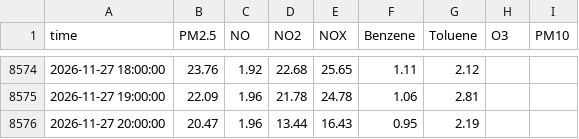
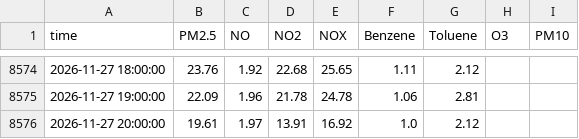
Before and after one commit to Yonifal/shoham-air, a CSV file: data/station.csv, drawn as a sheet; only a part is shown, gaps mark what is left out.

```diff
--- a/data/station.csv
+++ b/data/station.csv
@@ -8575,2 +8575,2 @@ time,PM2.5,NO,NO2,NOX,Benzene,Toluene,O3,PM10
 2026-11-27 19:00:00,22.09,1.96,21.78,24.78,1.06,2.81,,
-2026-11-27 20:00:00,20.47,1.96,13.44,16.43,0.95,2.19,,
+2026-11-27 20:00:00,19.61,1.97,13.91,16.92,1.0,2.12,,
```
Also changed, not shown: 2 other files.
